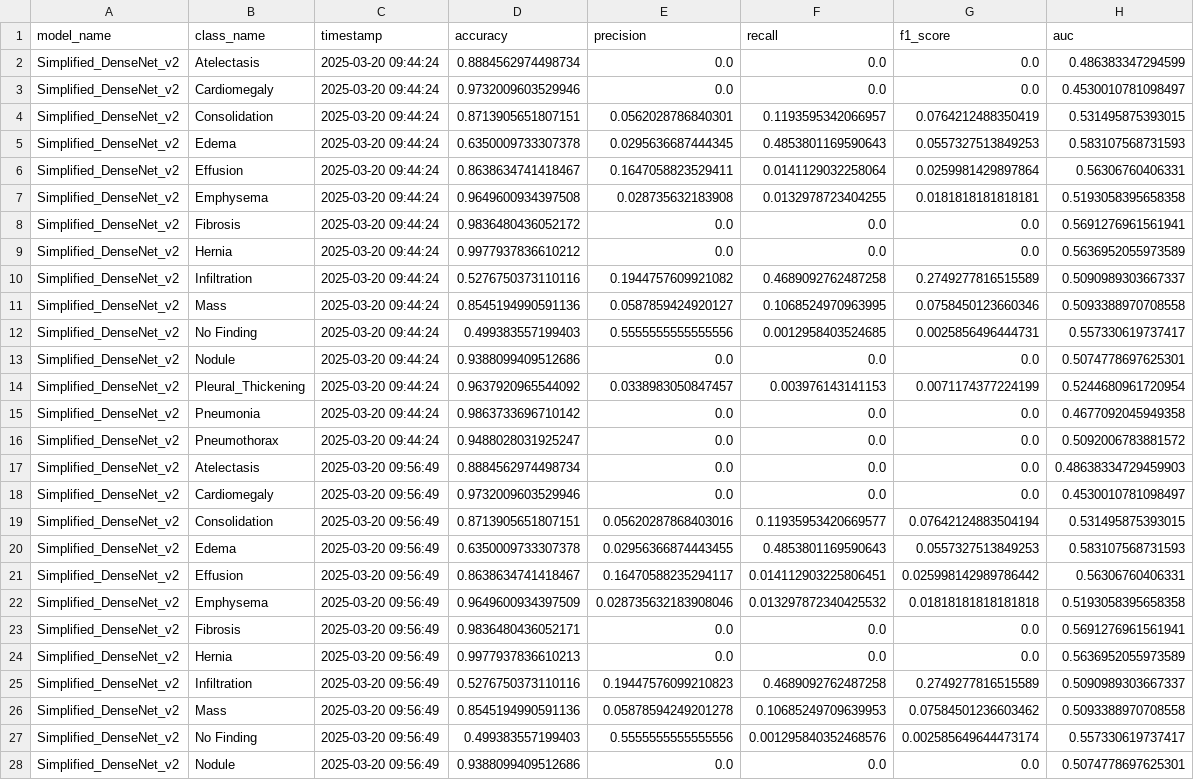
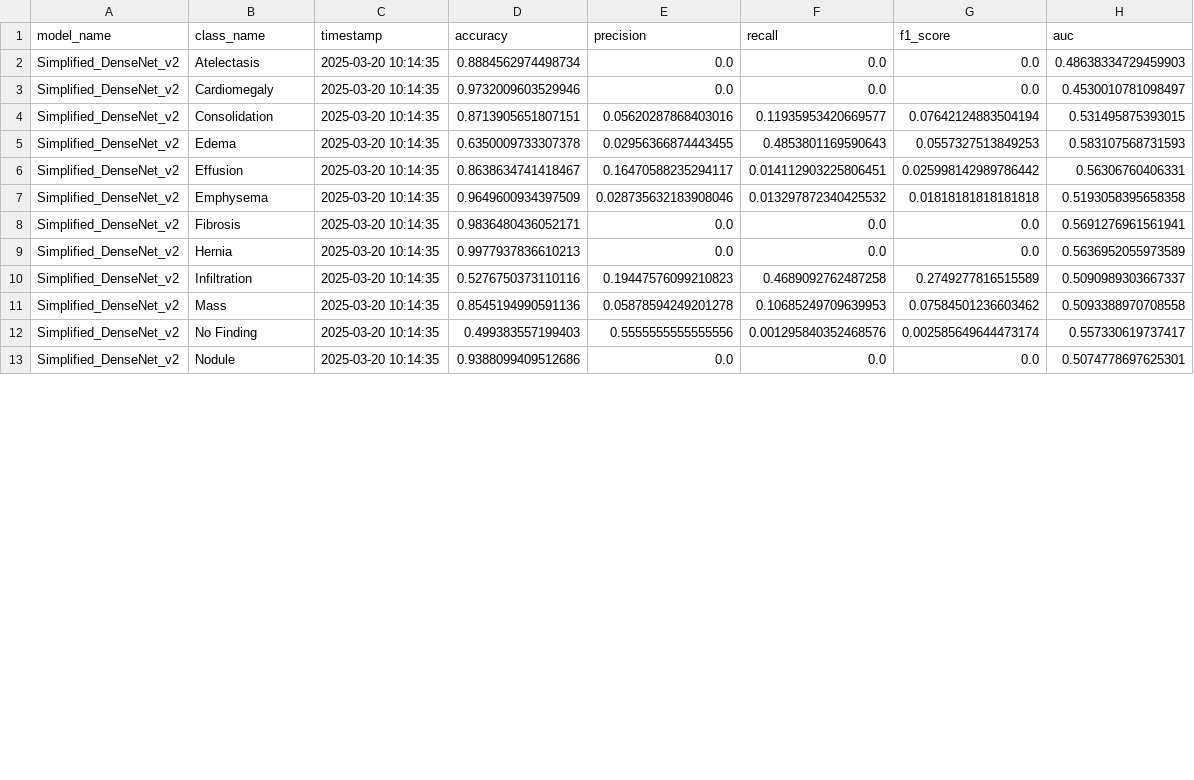
Before and after one commit to Argonus/codebook, a CSV file: studies/bachelor-thesis/models/Simplified_DenseNet_v2/model_metrics.csv, drawn as a sheet; only a part is shown; the diff covers the shown part only.

```diff
--- a/studies/bachelor-thesis/models/Simplified_DenseNet_v2/model_metrics.csv
+++ b/studies/bachelor-thesis/models/Simplified_DenseNet_v2/model_metrics.csv
@@ -1,28 +1,13 @@
 model_name,class_name,timestamp,accuracy,precision,recall,f1_score,auc
-Simplified_DenseNet_v2,Atelectasis,2025-03-20 09:44:24,0.8884562974498734,0.0,0.0,0.0,0.486383347294599
-Simplified_DenseNet_v2,Cardiomegaly,2025-03-20 09:44:24,0.9732009603529946,0.0,0.0,0.0,0.4530010781098497
-Simplified_DenseNet_v2,Consolidation,2025-03-20 09:44:24,0.8713905651807151,0.0562028786840301,0.1193595342066957,0.0764212488350419,0.531495875393015
-Simplified_DenseNet_v2,Edema,2025-03-20 09:44:24,0.6350009733307378,0.0295636687444345,0.4853801169590643,0.0557327513849253,0.583107568731593
-Simplified_DenseNet_v2,Effusion,2025-03-20 09:44:24,0.8638634741418467,0.1647058823529411,0.0141129032258064,0.0259981429897864,0.56306760406331
-Simplified_DenseNet_v2,Emphysema,2025-03-20 09:44:24,0.9649600934397508,0.028735632183908,0.0132978723404255,0.0181818181818181,0.5193058395658358
-Simplified_DenseNet_v2,Fibrosis,2025-03-20 09:44:24,0.9836480436052172,0.0,0.0,0.0,0.5691276961561941
-Simplified_DenseNet_v2,Hernia,2025-03-20 09:44:24,0.9977937836610212,0.0,0.0,0.0,0.5636952055973589
-Simplified_DenseNet_v2,Infiltration,2025-03-20 09:44:24,0.5276750373110116,0.1944757609921082,0.4689092762487258,0.2749277816515589,0.5090989303667337
-Simplified_DenseNet_v2,Mass,2025-03-20 09:44:24,0.8545194990591136,0.0587859424920127,0.1068524970963995,0.0758450123660346,0.5093388970708558
-Simplified_DenseNet_v2,No Finding,2025-03-20 09:44:24,0.499383557199403,0.5555555555555556,0.0012958403524685,0.0025856496444731,0.557330619737417
-Simplified_DenseNet_v2,Nodule,2025-03-20 09:44:24,0.9388099409512686,0.0,0.0,0.0,0.5074778697625301
-Simplified_DenseNet_v2,Pleural_Thickening,2025-03-20 09:44:24,0.9637920965544092,0.0338983050847457,0.003976143141153,0.0071174377224199,0.5244680961720954
-Simplified_DenseNet_v2,Pneumonia,2025-03-20 09:44:24,0.9863733696710142,0.0,0.0,0.0,0.4677092045949358
-Simplified_DenseNet_v2,Pneumothorax,2025-03-20 09:44:24,0.9488028031925247,0.0,0.0,0.0,0.5092006783881572
-Simplified_DenseNet_v2,Atelectasis,2025-03-20 09:56:49,0.8884562974498734,0.0,0.0,0.0,0.48638334729459903
-Simplified_DenseNet_v2,Cardiomegaly,2025-03-20 09:56:49,0.9732009603529946,0.0,0.0,0.0,0.4530010781098497
-Simplified_DenseNet_v2,Consolidation,2025-03-20 09:56:49,0.8713905651807151,0.05620287868403016,0.11935953420669577,0.07642124883504194,0.531495875393015
-Simplified_DenseNet_v2,Edema,2025-03-20 09:56:49,0.6350009733307378,0.02956366874443455,0.4853801169590643,0.0557327513849253,0.583107568731593
-Simplified_DenseNet_v2,Effusion,2025-03-20 09:56:49,0.8638634741418467,0.16470588235294117,0.014112903225806451,0.025998142989786442,0.56306760406331
-Simplified_DenseNet_v2,Emphysema,2025-03-20 09:56:49,0.9649600934397509,0.028735632183908046,0.013297872340425532,0.01818181818181818,0.5193058395658358
-Simplified_DenseNet_v2,Fibrosis,2025-03-20 09:56:49,0.9836480436052171,0.0,0.0,0.0,0.5691276961561941
-Simplified_DenseNet_v2,Hernia,2025-03-20 09:56:49,0.9977937836610213,0.0,0.0,0.0,0.5636952055973589
-Simplified_DenseNet_v2,Infiltration,2025-03-20 09:56:49,0.5276750373110116,0.19447576099210823,0.4689092762487258,0.2749277816515589,0.5090989303667337
-Simplified_DenseNet_v2,Mass,2025-03-20 09:56:49,0.8545194990591136,0.05878594249201278,0.10685249709639953,0.07584501236603462,0.5093388970708558
-Simplified_DenseNet_v2,No Finding,2025-03-20 09:56:49,0.499383557199403,0.5555555555555556,0.001295840352468576,0.002585649644473174,0.557330619737417
-Simplified_DenseNet_v2,Nodule,2025-03-20 09:56:49,0.9388099409512686,0.0,0.0,0.0,0.5074778697625301
+Simplified_DenseNet_v2,Atelectasis,2025-03-20 10:14:35,0.8884562974498734,0.0,0.0,0.0,0.48638334729459903
+Simplified_DenseNet_v2,Cardiomegaly,2025-03-20 10:14:35,0.9732009603529946,0.0,0.0,0.0,0.4530010781098497
+Simplified_DenseNet_v2,Consolidation,2025-03-20 10:14:35,0.8713905651807151,0.05620287868403016,0.11935953420669577,0.07642124883504194,0.531495875393015
+Simplified_DenseNet_v2,Edema,2025-03-20 10:14:35,0.6350009733307378,0.02956366874443455,0.4853801169590643,0.0557327513849253,0.583107568731593
+Simplified_DenseNet_v2,Effusion,2025-03-20 10:14:35,0.8638634741418467,0.16470588235294117,0.014112903225806451,0.025998142989786442,0.56306760406331
+Simplified_DenseNet_v2,Emphysema,2025-03-20 10:14:35,0.9649600934397509,0.028735632183908046,0.013297872340425532,0.01818181818181818,0.5193058395658358
+Simplified_DenseNet_v2,Fibrosis,2025-03-20 10:14:35,0.9836480436052171,0.0,0.0,0.0,0.5691276961561941
+Simplified_DenseNet_v2,Hernia,2025-03-20 10:14:35,0.9977937836610213,0.0,0.0,0.0,0.5636952055973589
+Simplified_DenseNet_v2,Infiltration,2025-03-20 10:14:35,0.5276750373110116,0.19447576099210823,0.4689092762487258,0.2749277816515589,0.5090989303667337
+Simplified_DenseNet_v2,Mass,2025-03-20 10:14:35,0.8545194990591136,0.05878594249201278,0.10685249709639953,0.07584501236603462,0.5093388970708558
+Simplified_DenseNet_v2,No Finding,2025-03-20 10:14:35,0.499383557199403,0.5555555555555556,0.001295840352468576,0.002585649644473174,0.557330619737417
+Simplified_DenseNet_v2,Nodule,2025-03-20 10:14:35,0.9388099409512686,0.0,0.0,0.0,0.5074778697625301
```
Also changed, not shown: 3 edited cells elsewhere in this file, 15 other files.
